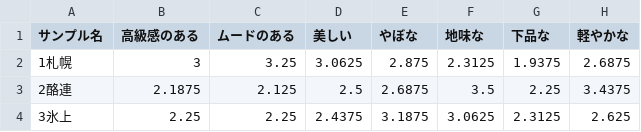
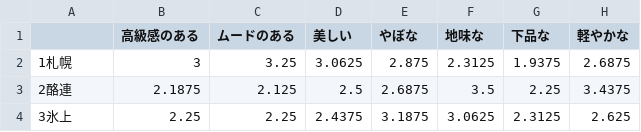
Before and after one commit to ShigekazuIshihara/biomechanicsLectureMaterials, a CSV file: milkdata.csv, drawn as a sheet; only a part is shown; the diff names each change by its address in the sheet, - before the commit and + after, or states it on an @@ line.

Commit message:
Add files via upload

```diff
--- a/milkdata.csv
+++ b/milkdata.csv
-A1: サンプル名
+A1: (empty)
```
